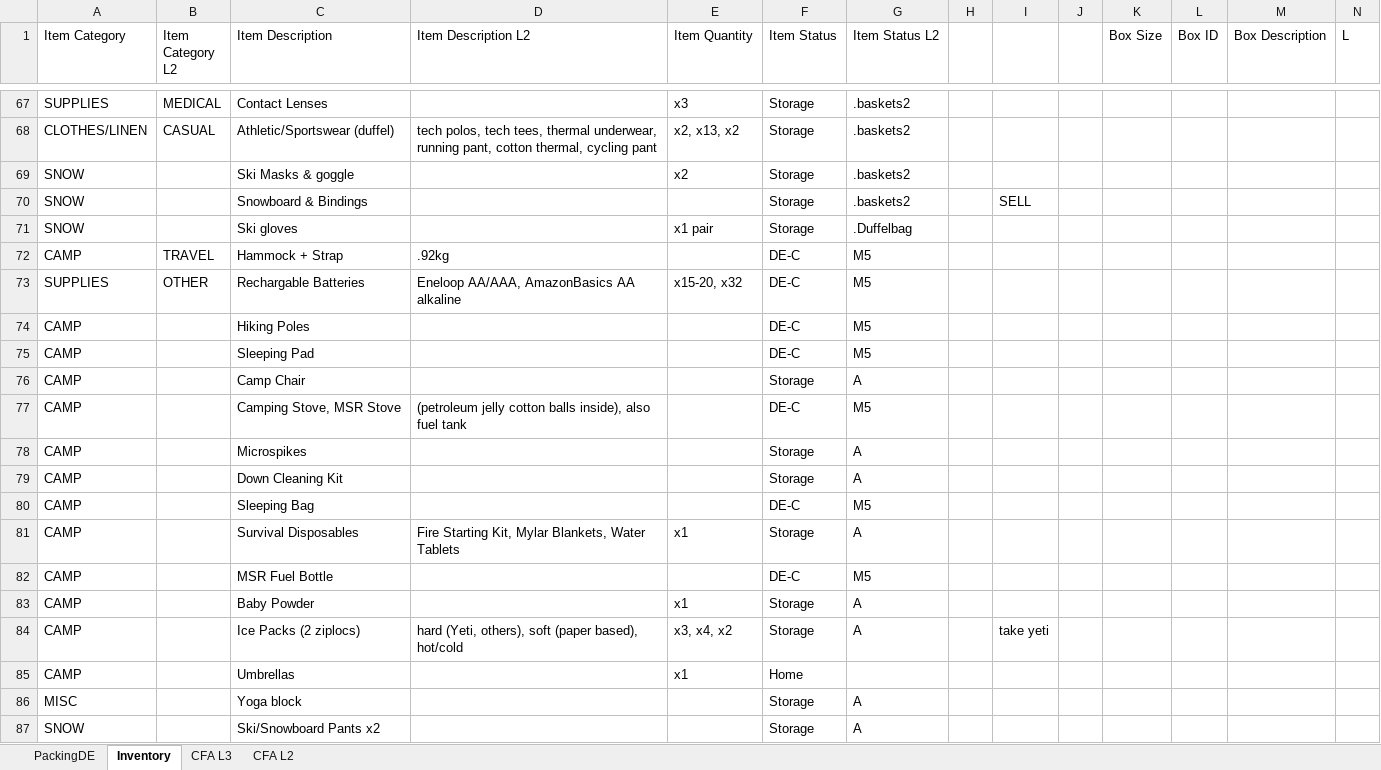
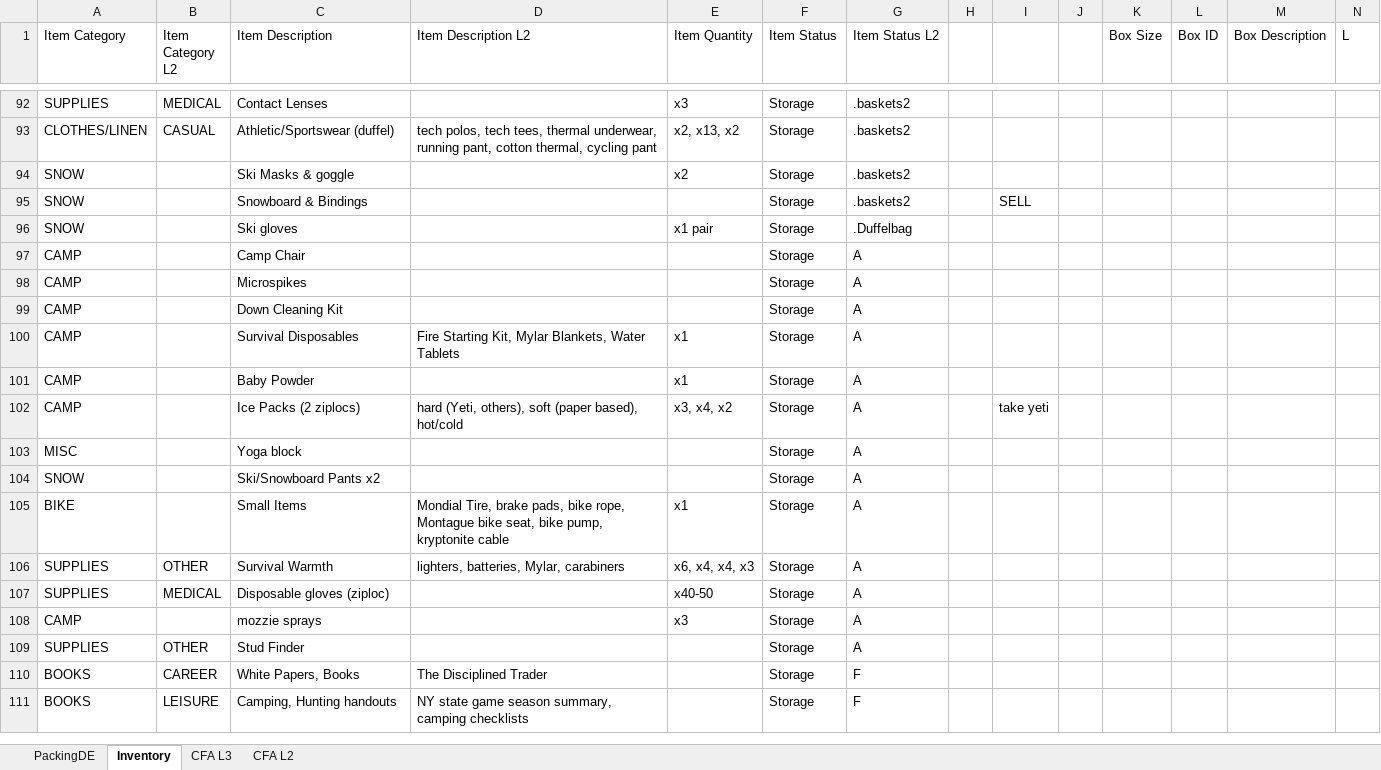
Before and after one commit to hasoe/blpers, an Excel workbook: Inventory and Packing.xlsx, sheet Inventory, drawn as a sheet; only a part is shown, gaps mark what is left out; the shorter side is filled out with more unchanged rows; values as stored, in another font and other column widths than the file's, no cell formats; removed rows and columns are numbered as before the commit, all else as after; rows hold the shown columns only; the diff covers the shown part only; the diff names each change by its address in the sheet, - before the commit and + after, or states it on an @@ line.

```diff
--- a/Inventory and Packing.xlsx (sheet Inventory)
+++ b/Inventory and Packing.xlsx (sheet Inventory)
-row 72: CAMP | TRAVEL | Hammock + Strap | .92kg |  | DE-C | M5
-row 73: SUPPLIES | OTHER | Rechargable Batteries | Eneloop AA/AAA, AmazonBasics AA alkaline | x15-20, x32 | DE-C | M5
-row 74: CAMP |  | Hiking Poles |  |  | DE-C | M5
-row 75: CAMP |  | Sleeping Pad |  |  | DE-C | M5
-row 77: CAMP |  | Camping Stove, MSR Stove | (petroleum jelly cotton balls inside), also fuel tank |  | DE-C | M5
-row 80: CAMP |  | Sleeping Bag |  |  | DE-C | M5
-row 82: CAMP |  | MSR Fuel Bottle |  |  | DE-C | M5
@@ row 85 moved to row 81: CAMP @@
```
Also changed, not shown: 21 added rows, 14 removed rows, 5 moved rows and 26 edited cells elsewhere in this sheet, sheet PackingDE, cell formats.
